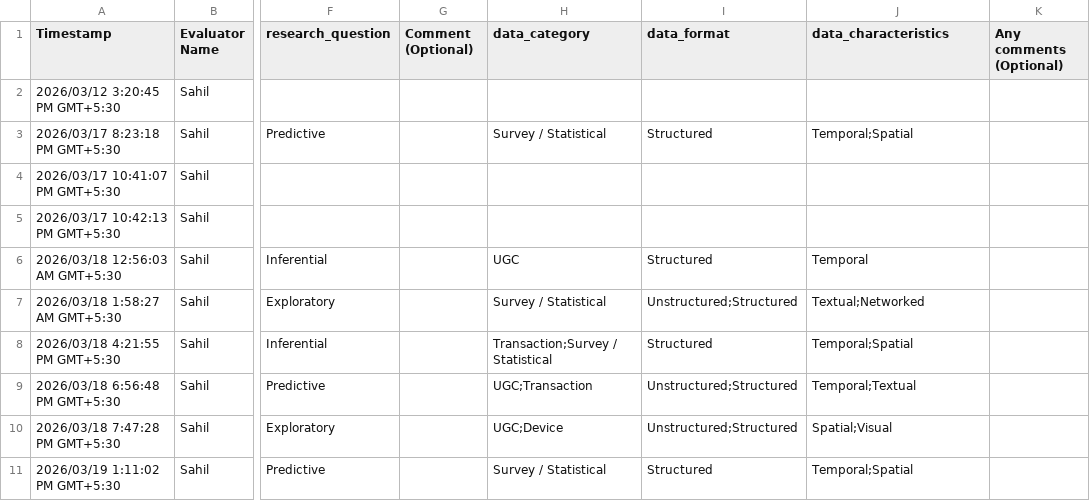
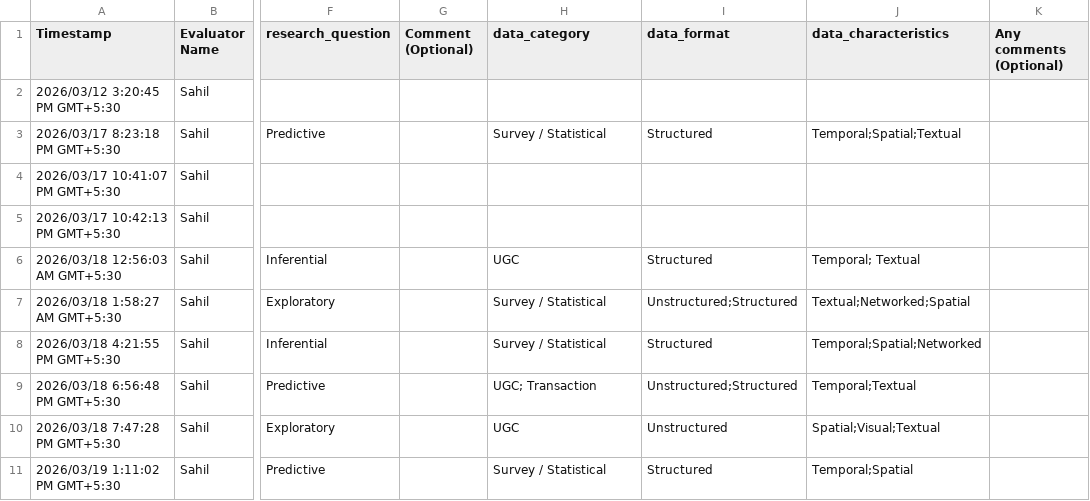
Before and after one commit to sahil-datascience/DSRP_Agentic_Theory_Synthesis, a CSV file: Pilot_Evaluation/DATA_sample_10/Data Science Research Process (DSRP) Framework.csv, drawn as a sheet; only a part is shown, gaps mark what is left out; the diff names each change by its address in the sheet, - before the commit and + after, or states it on an @@ line.

Commit message:
Data Understanding Node & Prompts Fixed (Pilot Evaluation)

```diff
--- a/Pilot_Evaluation/DATA_sample_10/Data Science Research Process (DSRP) Framework.csv
+++ b/Pilot_Evaluation/DATA_sample_10/Data Science Research Process (DSRP) Framework.csv
-J3 (data_characteristics): Temporal;Spatial
+J3 (data_characteristics): Temporal;Spatial;Textual
-J6 (data_characteristics): Temporal
+J6 (data_characteristics): Temporal; Textual
-J7 (data_characteristics): Textual;Networked
+J7 (data_characteristics): Textual;Networked;Spatial
-H8 (data_category): Transaction;Survey / Statistical
+H8 (data_category): Survey / Statistical
-J8 (data_characteristics): Temporal;Spatial
+J8 (data_characteristics): Temporal;Spatial;Networked
-H9 (data_category): UGC;Transaction
+H9 (data_category): UGC; Transaction
-H10 (data_category): UGC;Device
+H10 (data_category): UGC
-I10 (data_format): Unstructured;Structured
+I10 (data_format): Unstructured
-J10 (data_characteristics): Spatial;Visual
+J10 (data_characteristics): Spatial;Visual;Textual
```
Also changed, not shown: 21 other files.
